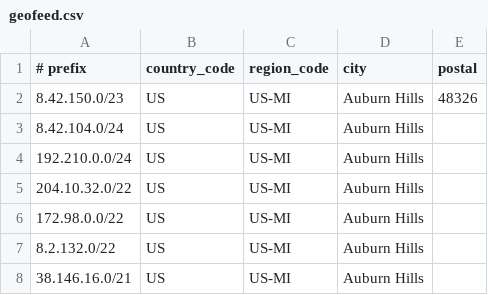
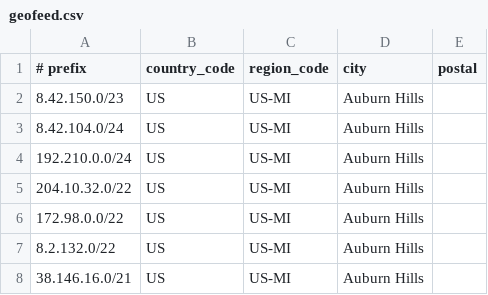
Before and after one commit to QSG-IT/qsgit-geofeed, a CSV file: geofeed.csv, drawn as a sheet.

```diff
--- a/geofeed.csv
+++ b/geofeed.csv
@@ -1,3 +1,3 @@
 # prefix,country_code,region_code,city,postal
-8.42.150.0/23,US,US-MI,Auburn Hills,48326,
+8.42.150.0/23,US,US-MI,Auburn Hills,
 8.42.104.0/24,US,US-MI,Auburn Hills,
```
